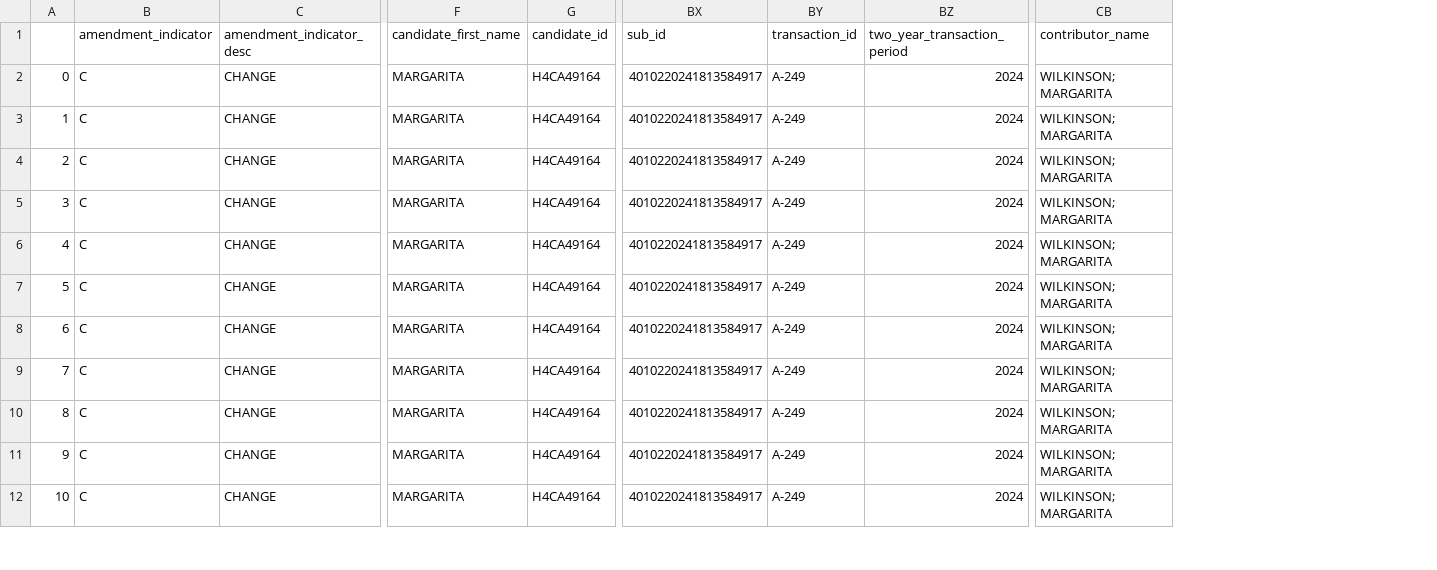
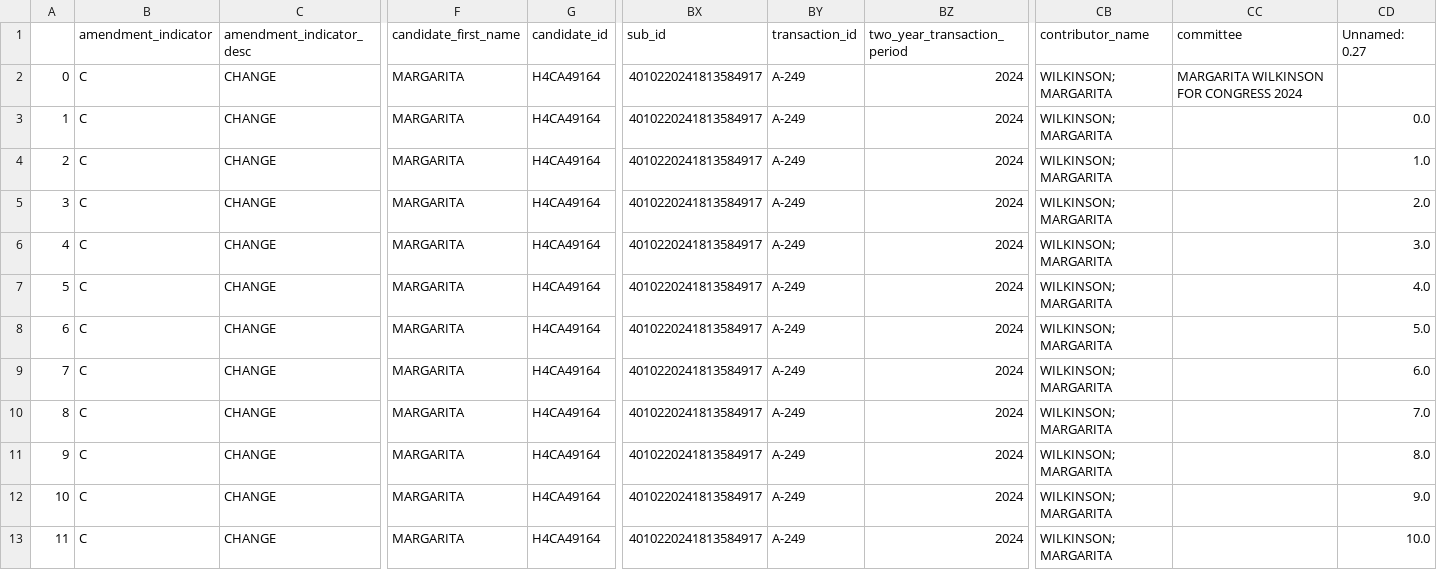
Before and after one commit to m-nolan/sunlight_fec, a CSV file: data/receipt_C00848168_MARGARITA-WILKINSON-FOR-CONGRESS-2024.csv, drawn as a sheet; only a part is shown, gaps mark what is left out; addresses are those after the commit; rows hold the shown columns only; the diff names each change by its address in the sheet, - before the commit and + after, or states it on an @@ line.

```diff
--- a/data/receipt_C00848168_MARGARITA-WILKINSON-FOR-CONGRESS-2024.csv
+++ b/data/receipt_C00848168_MARGARITA-WILKINSON-FOR-CONGRESS-2024.csv
+column CC (committee), row 2: MARGARITA WILKINSON FOR CONGRESS 2024
+column CD (Unnamed: 0.27), rows 4-13: 1.0 | 2.0 | 3.0 | 4.0 | 5.0 | 6.0 | 7.0 | 8.0 | 9.0 | 10.0
+row 3: 1 | C | CHANGE | MARGARITA | H4CA49164 | 4010220241813584917 | A-249 | 2024 | WILKINSON; MARGARITA |  | 0.0
@@ column A renumbered from row 4 down @@
```
Also changed, not shown: data/disbursement_C00726687_PAUL-JUNGE-FOR-CONGRESS.csv, data/disbursement_C00848168_MARGARITA-WILKINSON-FOR-CONGRESS-2024.csv, 20 other files.
